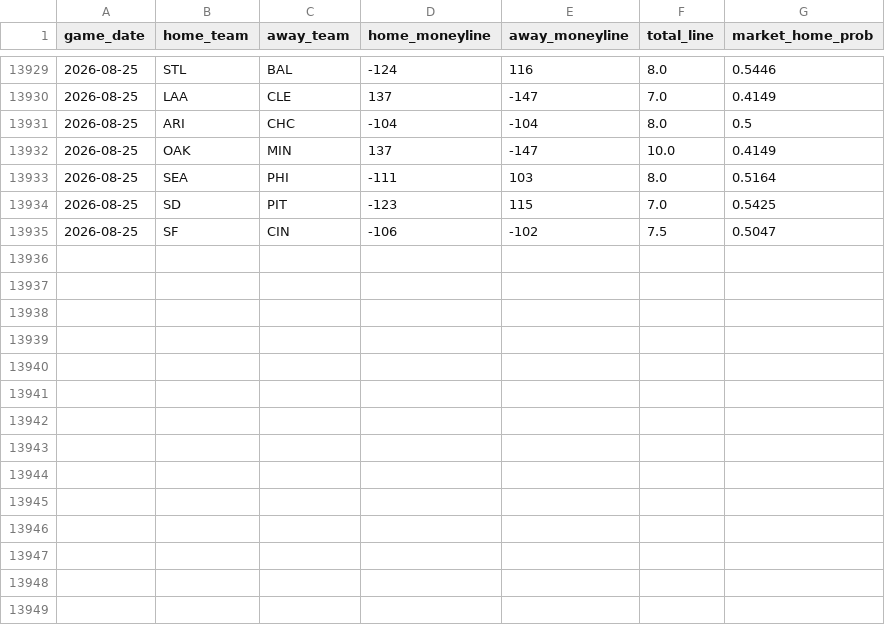
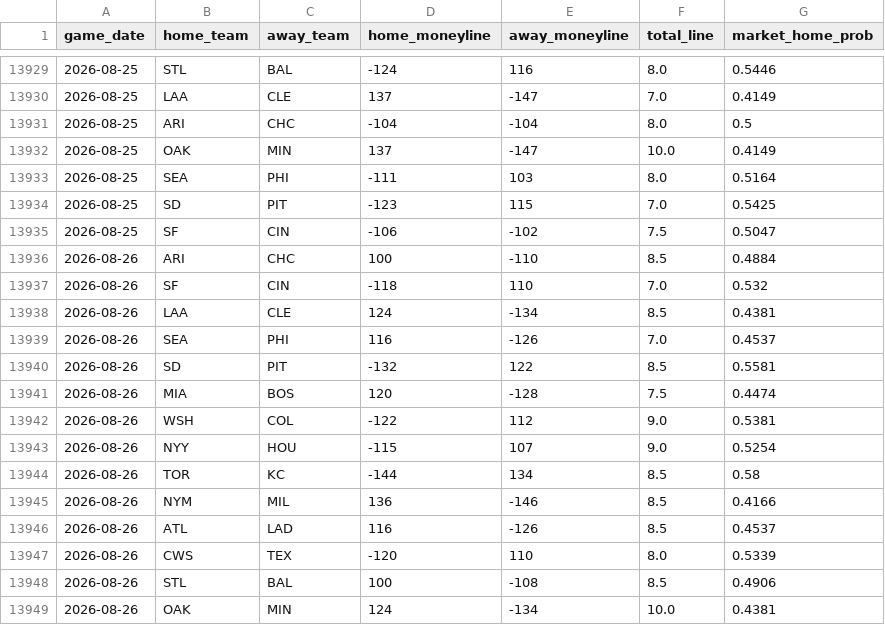
Before and after one commit to gigadon/Thats-Baseball, a CSV file: data/odds_history.csv, drawn as a sheet; only a part is shown, gaps mark what is left out; the diff names each change by its address in the sheet, - before the commit and + after, or states it on an @@ line.

```diff
--- a/data/odds_history.csv
+++ b/data/odds_history.csv
+row 13936: 2026-08-26 | ARI | CHC | 100 | -110 | 8.5 | 0.4884
+row 13937: 2026-08-26 | SF | CIN | -118 | 110 | 7.0 | 0.532
+row 13938: 2026-08-26 | LAA | CLE | 124 | -134 | 8.5 | 0.4381
+row 13939: 2026-08-26 | SEA | PHI | 116 | -126 | 7.0 | 0.4537
+row 13940: 2026-08-26 | SD | PIT | -132 | 122 | 8.5 | 0.5581
+row 13941: 2026-08-26 | MIA | BOS | 120 | -128 | 7.5 | 0.4474
+row 13942: 2026-08-26 | WSH | COL | -122 | 112 | 9.0 | 0.5381
+row 13943: 2026-08-26 | NYY | HOU | -115 | 107 | 9.0 | 0.5254
+row 13944: 2026-08-26 | TOR | KC | -144 | 134 | 8.5 | 0.58
+row 13945: 2026-08-26 | NYM | MIL | 136 | -146 | 8.5 | 0.4166
+row 13946: 2026-08-26 | ATL | LAD | 116 | -126 | 8.5 | 0.4537
+row 13947: 2026-08-26 | CWS | TEX | -120 | 110 | 8.0 | 0.5339
+row 13948: 2026-08-26 | STL | BAL | 100 | -108 | 8.5 | 0.4906
+row 13949: 2026-08-26 | OAK | MIN | 124 | -134 | 10.0 | 0.4381
```
Also changed, not shown: data/games_2026.csv, 8 other files.
